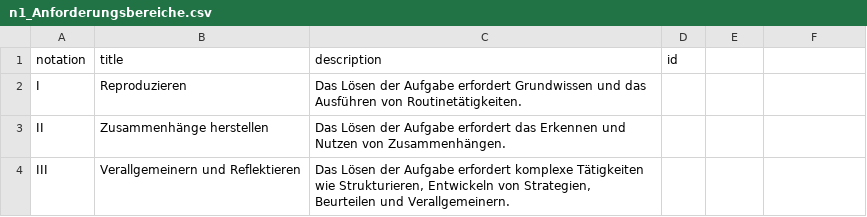
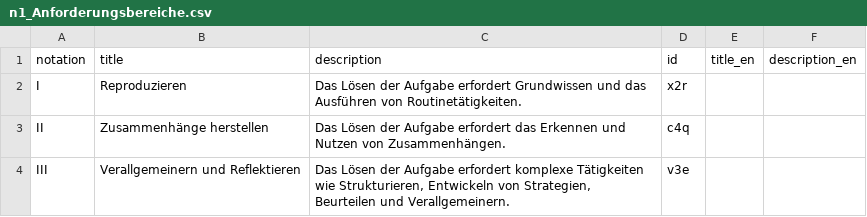
Before and after one commit to iqb-vocabs/v09, a CSV file: csv/n1_Anforderungsbereiche.csv, drawn as a sheet.

```diff
--- a/csv/n1_Anforderungsbereiche.csv
+++ b/csv/n1_Anforderungsbereiche.csv
@@ -1,4 +1,4 @@
-"notation","title","description","id"
-"I","Reproduzieren","Das Lösen der Aufgabe erfordert Grundwissen und das Ausführen von Routinetätigkeiten.",
-"II","Zusammenhänge herstellen","Das Lösen der Aufgabe erfordert das Erkennen und Nutzen von Zusammenhängen.",
-"III","Verallgemeinern und Reflektieren","Das Lösen der Aufgabe erfordert komplexe Tätigkeiten wie Strukturieren, Entwickeln von Strategien, Beurteilen und Verallgemeinern."
+"notation","title","description","id","title_en","description_en"
+"I","Reproduzieren","Das Lösen der Aufgabe erfordert Grundwissen und das Ausführen von Routinetätigkeiten.","x2r",,
+"II","Zusammenhänge herstellen","Das Lösen der Aufgabe erfordert das Erkennen und Nutzen von Zusammenhängen.","c4q",,
+"III","Verallgemeinern und Reflektieren","Das Lösen der Aufgabe erfordert komplexe Tätigkeiten wie Strukturieren, Entwickeln von Strategien, Beurteilen und Verallgemeinern.","v3e",,
```
Also changed, not shown: csv/a1_Allgemeine_mathematische_Kompetenzen.csv, csv/k1_Standards_Kompetenzbereiche.csv, 4 other files.
